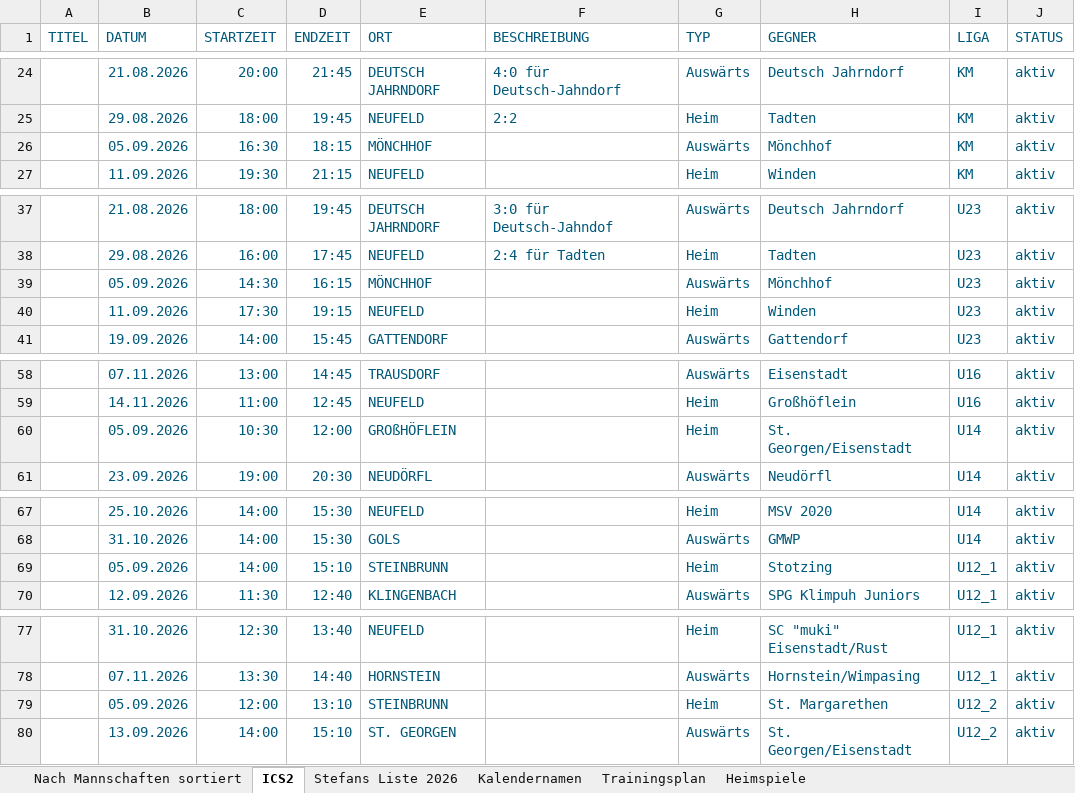
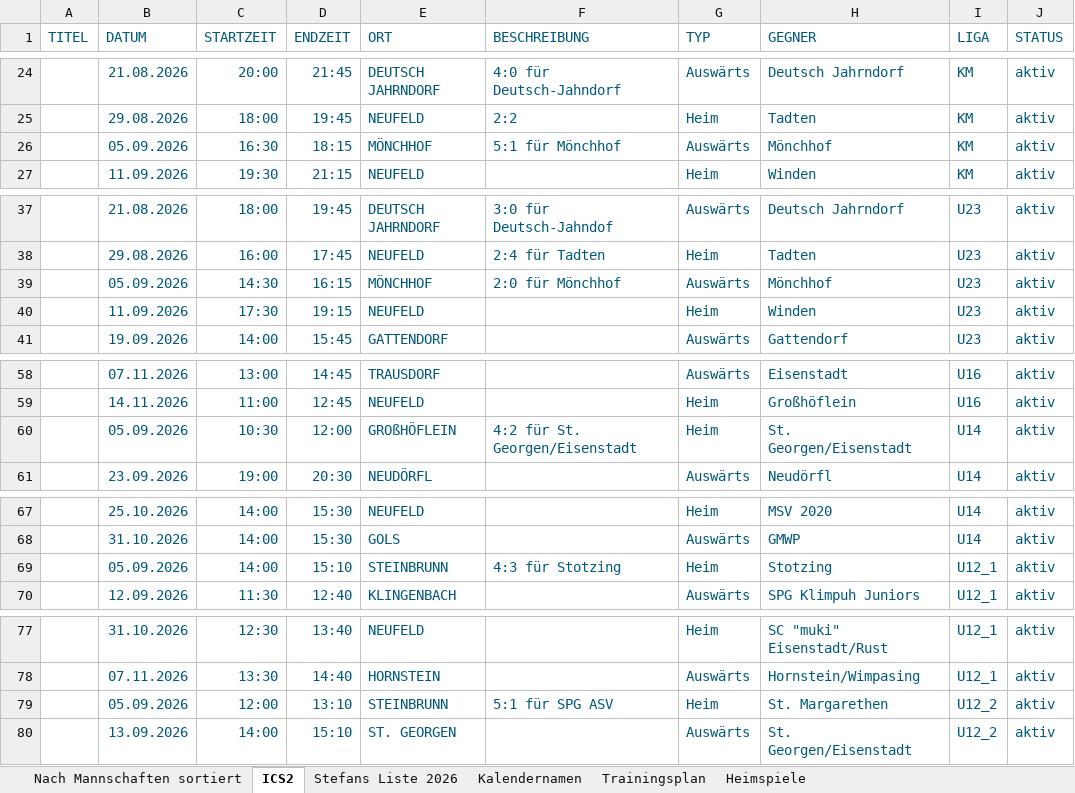
Before and after one commit to dtb-asv/asv-neufeld, an Excel workbook: Excel2/Terminefussball_2026_HerbstV2.0.xlsx, sheet ICS2, drawn as a sheet; only a part is shown, gaps mark what is left out; values as stored, in another font and other column widths than the file's, no borders; the diff covers the shown part only; the diff names each change by its address in the sheet, - before the commit and + after, or states it on an @@ line.

```diff
--- a/Excel2/Terminefussball_2026_HerbstV2.0.xlsx (sheet ICS2)
+++ b/Excel2/Terminefussball_2026_HerbstV2.0.xlsx (sheet ICS2)
-F26 (BESCHREIBUNG): (empty)
+F26 (BESCHREIBUNG): 5:1 für Mönchhof
-F39 (BESCHREIBUNG): (empty)
+F39 (BESCHREIBUNG): 2:0 für Mönchhof
-F60 (BESCHREIBUNG): (empty)
+F60 (BESCHREIBUNG): 4:2 für St. Georgen/Eisenstadt
-F69 (BESCHREIBUNG): (empty)
+F69 (BESCHREIBUNG): 4:3 für Stotzing
-F79 (BESCHREIBUNG): (empty)
+F79 (BESCHREIBUNG): 5:1 für SPG ASV
```
Also changed, not shown: 1 edited cell elsewhere in this sheet, 11 other files.
